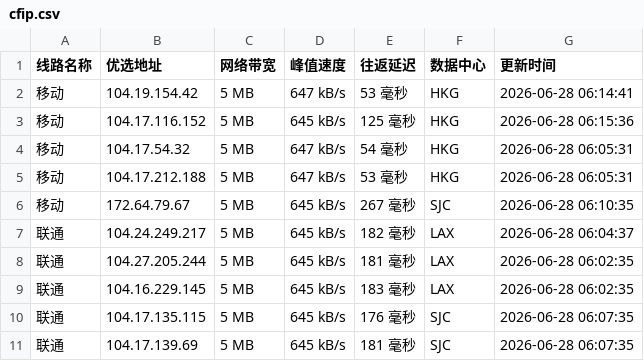
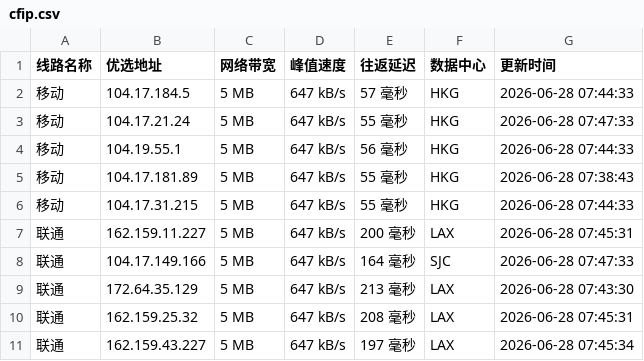
Before and after one commit to 748171997rui-afk/cfipyx, a CSV file: cfip.csv, drawn as a sheet; only a part is shown; the diff covers the shown part only.

```diff
--- a/cfip.csv
+++ b/cfip.csv
@@ -1,11 +1,11 @@
 线路名称,优选地址,网络带宽,峰值速度,往返延迟,数据中心,更新时间
-移动,104.19.154.42,5 MB,647 kB/s,53 毫秒,HKG,2026-06-28 06:14:41
-移动,104.17.116.152,5 MB,645 kB/s,125 毫秒,HKG,2026-06-28 06:15:36
-移动,104.17.54.32,5 MB,647 kB/s,54 毫秒,HKG,2026-06-28 06:05:31
-移动,104.17.212.188,5 MB,647 kB/s,53 毫秒,HKG,2026-06-28 06:05:31
-移动,172.64.79.67,5 MB,645 kB/s,267 毫秒,SJC,2026-06-28 06:10:35
-联通,104.24.249.217,5 MB,645 kB/s,182 毫秒,LAX,2026-06-28 06:04:37
-联通,104.27.205.244,5 MB,645 kB/s,181 毫秒,LAX,2026-06-28 06:02:35
-联通,104.16.229.145,5 MB,645 kB/s,183 毫秒,LAX,2026-06-28 06:02:35
-联通,104.17.135.115,5 MB,645 kB/s,176 毫秒,SJC,2026-06-28 06:07:35
-联通,104.17.139.69,5 MB,645 kB/s,181 毫秒,SJC,2026-06-28 06:07:35
+移动,104.17.184.5,5 MB,647 kB/s,57 毫秒,HKG,2026-06-28 07:44:33
+移动,104.17.21.24,5 MB,647 kB/s,55 毫秒,HKG,2026-06-28 07:47:33
+移动,104.19.55.1,5 MB,647 kB/s,56 毫秒,HKG,2026-06-28 07:44:33
+移动,104.17.181.89,5 MB,647 kB/s,55 毫秒,HKG,2026-06-28 07:38:43
+移动,104.17.31.215,5 MB,647 kB/s,55 毫秒,HKG,2026-06-28 07:44:33
+联通,162.159.11.227,5 MB,647 kB/s,200 毫秒,LAX,2026-06-28 07:45:31
+联通,104.17.149.166,5 MB,647 kB/s,164 毫秒,SJC,2026-06-28 07:47:33
+联通,172.64.35.129,5 MB,647 kB/s,213 毫秒,LAX,2026-06-28 07:43:30
+联通,162.159.25.32,5 MB,647 kB/s,208 毫秒,LAX,2026-06-28 07:45:31
+联通,162.159.43.227,5 MB,647 kB/s,197 毫秒,LAX,2026-06-28 07:45:34
```
Also changed, not shown: 15 edited cells elsewhere in this file, 1 other file.
